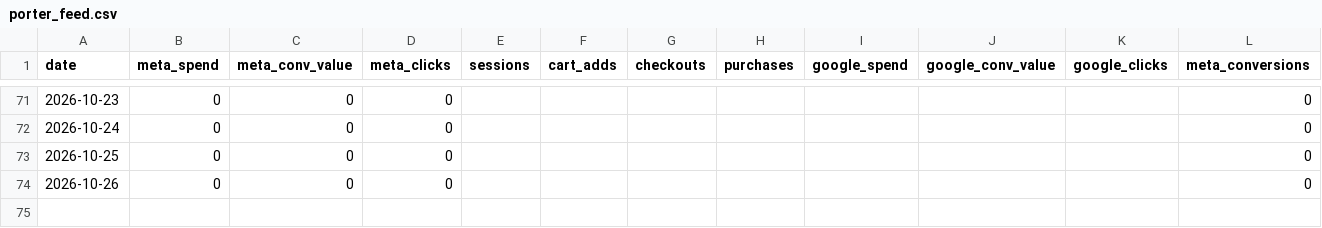
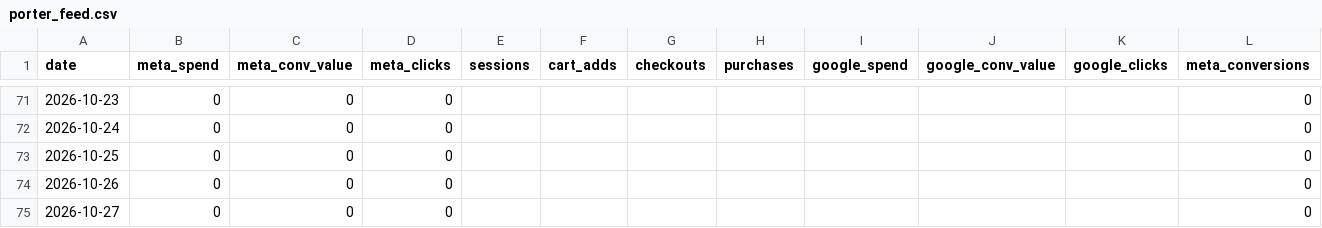
Before and after one commit to s2nnews/puzzles, a CSV file: dashboard/porter_feed.csv, drawn as a sheet; only a part is shown, gaps mark what is left out; rows hold the shown columns only; the diff names each change by its address in the sheet, - before the commit and + after, or states it on an @@ line.

```diff
--- a/dashboard/porter_feed.csv
+++ b/dashboard/porter_feed.csv
+row 75: 2026-10-27 | 0 | 0 | 0 |  |  |  |  |  |  |  | 0
```
Also changed, not shown: dashboard/search-console.csv.
